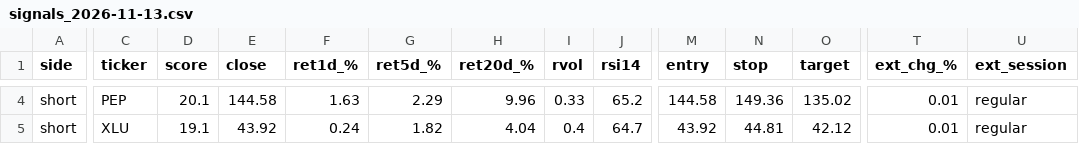
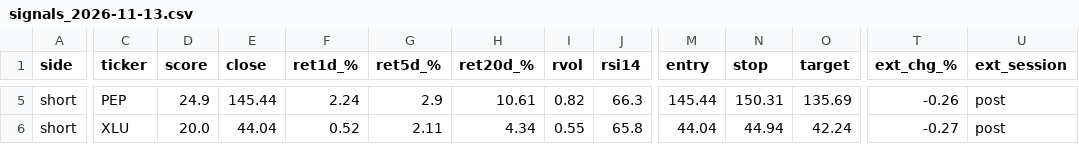
Before and after one commit to AmsteelX/Market-Scanner2, a CSV file: reports/signals_2026-11-13.csv, drawn as a sheet; only a part is shown, gaps mark what is left out; addresses are those after the commit; the diff covers the shown part only; the diff names each change by its address in the sheet, - before the commit and + after, or states it on an @@ line.

```diff
--- a/reports/signals_2026-11-13.csv
+++ b/reports/signals_2026-11-13.csv
-D5 (score): 20.1
+D5 (score): 24.9
-E5 (close): 144.58
+E5 (close): 145.44
-F5 (ret1d_%): 1.63
+F5 (ret1d_%): 2.24
-G5 (ret5d_%): 2.29
+G5 (ret5d_%): 2.9
-H5 (ret20d_%): 9.96
+H5 (ret20d_%): 10.61
-I5 (rvol): 0.33
+I5 (rvol): 0.82
-J5 (rsi14): 65.2
+J5 (rsi14): 66.3
-M5 (entry): 144.58
+M5 (entry): 145.44
-N5 (stop): 149.36
+N5 (stop): 150.31
-O5 (target): 135.02
+O5 (target): 135.69
-T5 (ext_chg_%): 0.01
+T5 (ext_chg_%): -0.26
-U5:U6 (ext_session): regular
+U5:U6 (ext_session): post
-D6 (score): 19.1
+D6 (score): 20.0
-E6 (close): 43.92
+E6 (close): 44.04
-F6 (ret1d_%): 0.24
+F6 (ret1d_%): 0.52
-G6 (ret5d_%): 1.82
+G6 (ret5d_%): 2.11
-H6 (ret20d_%): 4.04
+H6 (ret20d_%): 4.34
-I6 (rvol): 0.4
+I6 (rvol): 0.55
-J6 (rsi14): 64.7
+J6 (rsi14): 65.8
-M6 (entry): 43.92
+M6 (entry): 44.04
-N6 (stop): 44.81
+N6 (stop): 44.94
-O6 (target): 42.12
+O6 (target): 42.24
-T6 (ext_chg_%): 0.01
+T6 (ext_chg_%): -0.27
```
Also changed, not shown: 1 added row and 68 edited cells elsewhere in this file, 3 other files.
